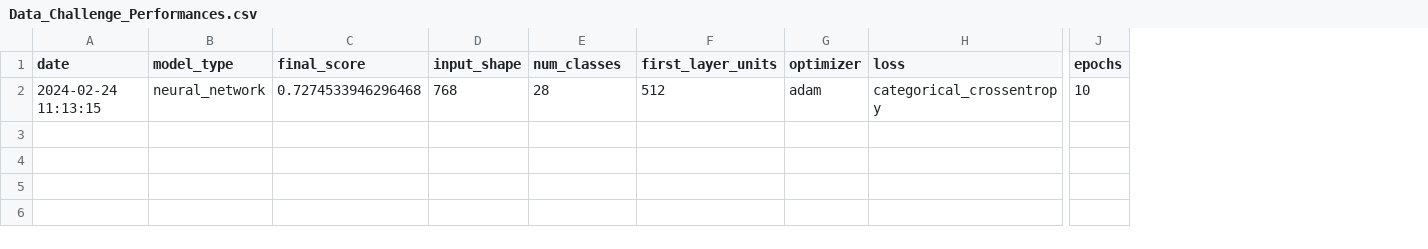
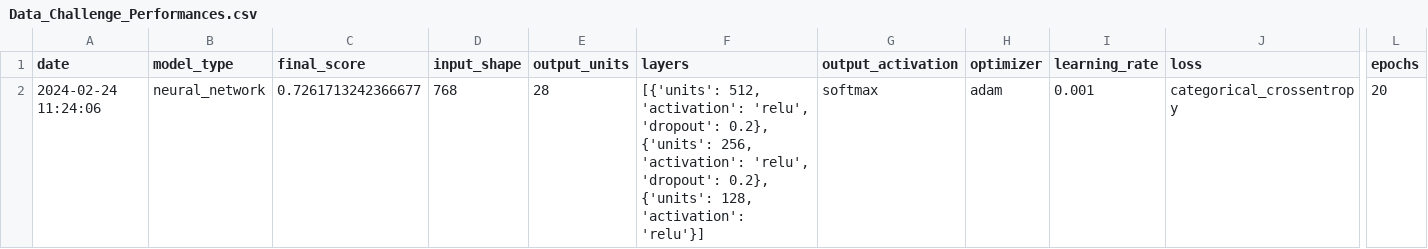
Before and after one commit to PierreBio/DataChallenge, a CSV file: results/Data_Challenge_Performances.csv, drawn as a sheet; only a part is shown, gaps mark what is left out; removed rows and columns are numbered as before the commit, all else as after; the diff names each change by its address in the sheet, - before the commit and + after, or states it on an @@ line.

```diff
--- a/results/Data_Challenge_Performances.csv
+++ b/results/Data_Challenge_Performances.csv
-column F (first_layer_units), row 2: 512
+column F (layers), row 2: [{'units': 512, 'activation': 'relu', 'dropout': 0.2}, {'units': 256, 'activation': 'relu', 'dropout': 0.2}, {'units': 128, 'activation': 'relu'}]
+column G (output_activation), row 2: softmax
+column I (learning_rate), row 2: 0.001
-E1: num_classes
+E1: output_units
-A2 (date): 2024-02-24 11:13:15
+A2 (date): 2024-02-24 11:24:06
-C2 (final_score): 0.7274533946296468
+C2 (final_score): 0.7261713242366677
-L2 (epochs): 10
+L2 (epochs): 20
```
Also changed, not shown: results/Data_Challenge_MDI_341.csv, 4 other files.
